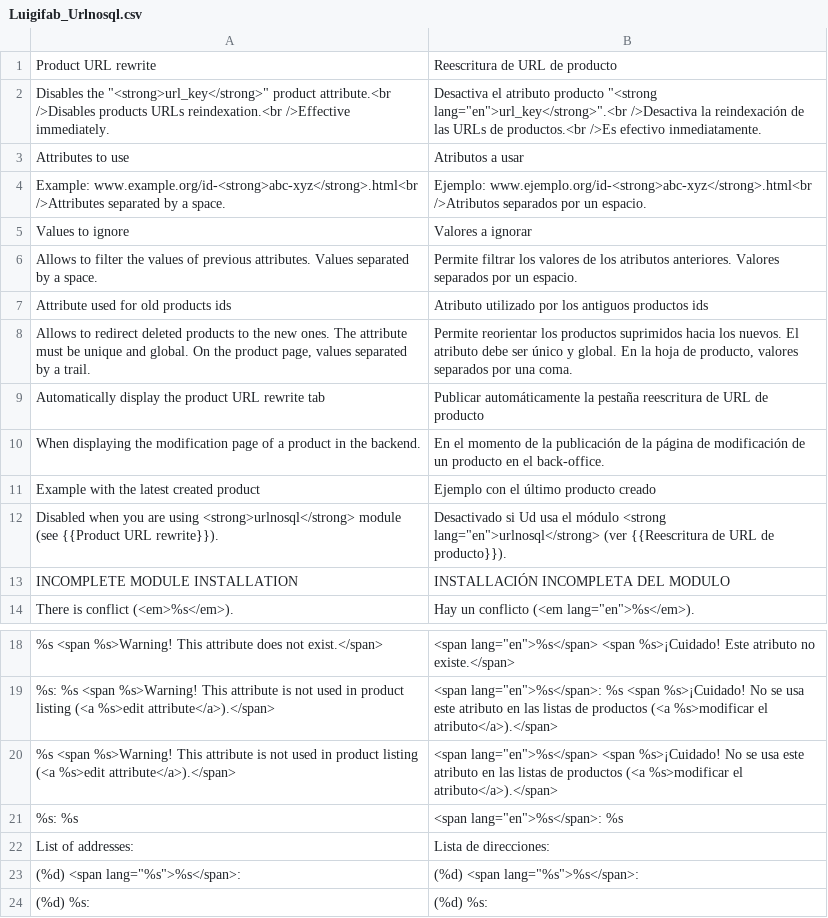
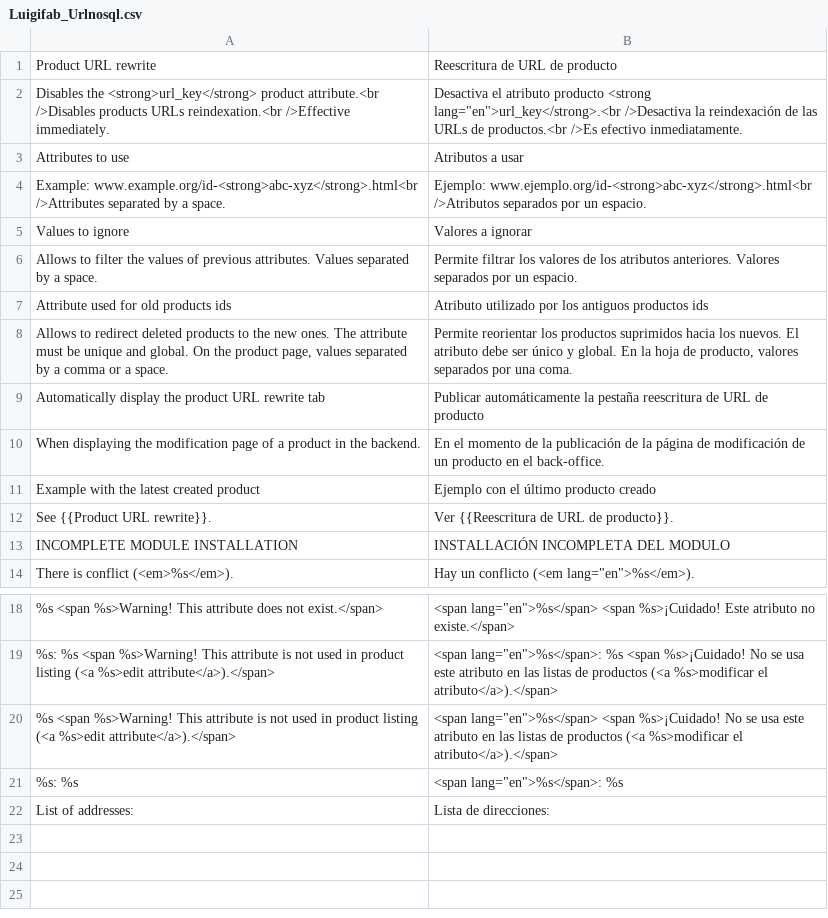
Before and after one commit to luigifab/openmage-urlnosql, a CSV file: app/locale/es_AR/Luigifab_Urlnosql.csv, drawn as a sheet; only a part is shown, gaps mark what is left out.

```diff
--- a/app/locale/es_AR/Luigifab_Urlnosql.csv
+++ b/app/locale/es_AR/Luigifab_Urlnosql.csv
@@ -1,3 +1,3 @@
 "Product URL rewrite","Reescritura de URL de producto"
-"Disables the ""<strong>url_key</strong>"" product attribute.<br />Disables products URLs reindexation.<br />Effective immediately.","Desactiva el atributo producto ""<strong lang=""en"">url_key</strong>"".<br />Desactiva la reindexación de las URLs de productos.<br />Es efectivo inmediatamente."
+"Disables the <strong>url_key</strong> product attribute.<br />Disables products URLs reindexation.<br />Effective immediately.","Desactiva el atributo producto <strong lang=""en"">url_key</strong>.<br />Desactiva la reindexación de las URLs de productos.<br />Es efectivo inmediatamente."
 "Attributes to use","Atributos a usar"
@@ -7,3 +7,3 @@
 "Attribute used for old products ids","Atributo utilizado por los antiguos productos ids"
-"Allows to redirect deleted products to the new ones. The attribute must be unique and global. On the product page, values separated by a trail.","Permite reorientar los productos suprimidos hacia los nuevos. El atributo debe ser único y global. En la hoja de producto, valores separados por una coma."
+"Allows to redirect deleted products to the new ones. The attribute must be unique and global. On the product page, values separated by a comma or a space.","Permite reorientar los productos suprimidos hacia los nuevos. El atributo debe ser único y global. En la hoja de producto, valores separados por una coma."
 "Automatically display the product URL rewrite tab","Publicar automáticamente la pestaña reescritura de URL de producto"
@@ -11,3 +11,3 @@
 "Example with the latest created product","Ejemplo con el último producto creado"
-"Disabled when you are using <strong>urlnosql</strong> module (see {{Product URL rewrite}}).","Desactivado si Ud usa el módulo <strong lang=""en"">urlnosql</strong> (ver {{Reescritura de URL de producto}})."
+"See {{Product URL rewrite}}.","Ver {{Reescritura de URL de producto}}."
 "INCOMPLETE MODULE INSTALLATION","INSTALLACIÓN INCOMPLETA DEL MODULO"
@@ -22,3 +22 @@
 "List of addresses:","Lista de direcciones:"
-"(%d) <span lang=""%s"">%s</span>:","(%d) <span lang=""%s"">%s</span>:"
-"(%d) %s:","(%d) %s:"
```
Also changed, not shown: app/locale/de_AT/Luigifab_Urlnosql.csv, app/locale/de_CH/Luigifab_Urlnosql.csv, 44 other files.
